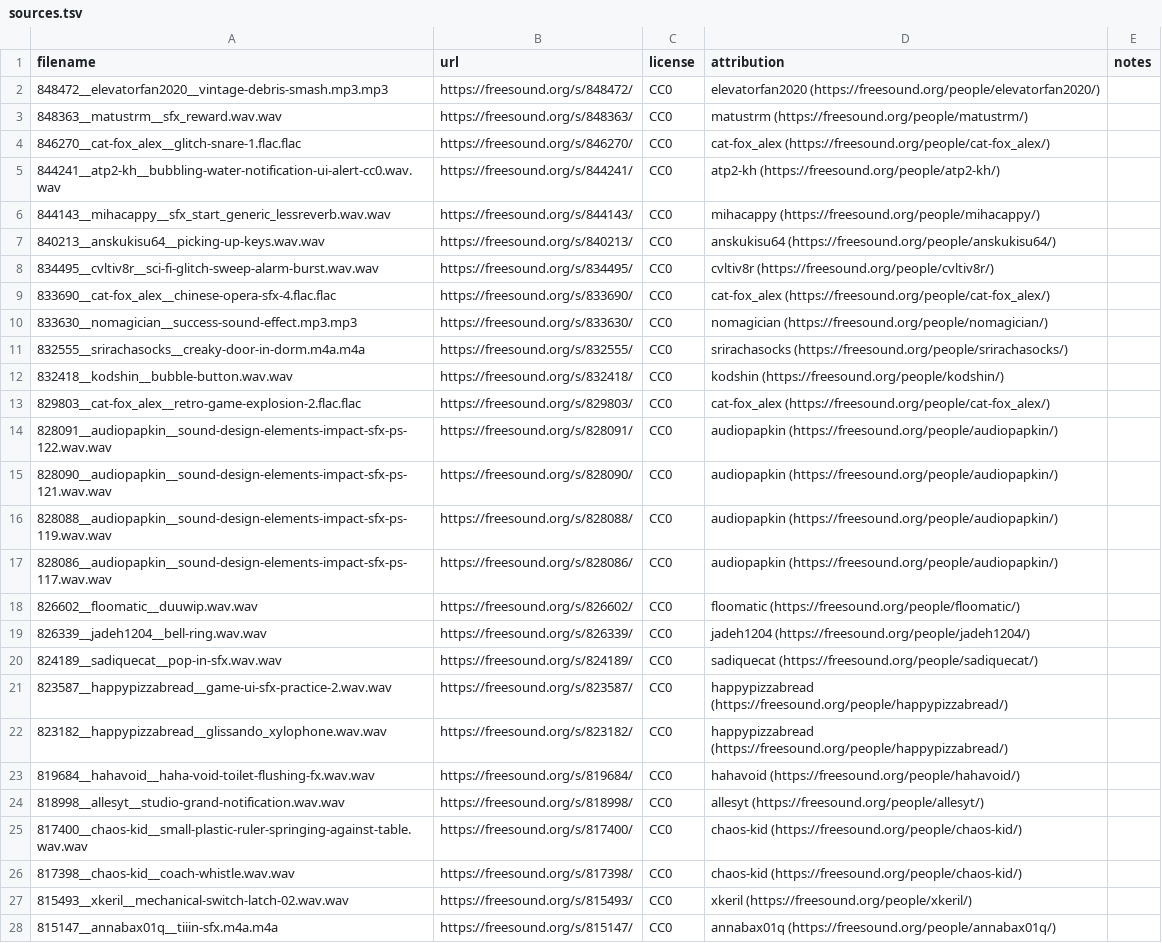
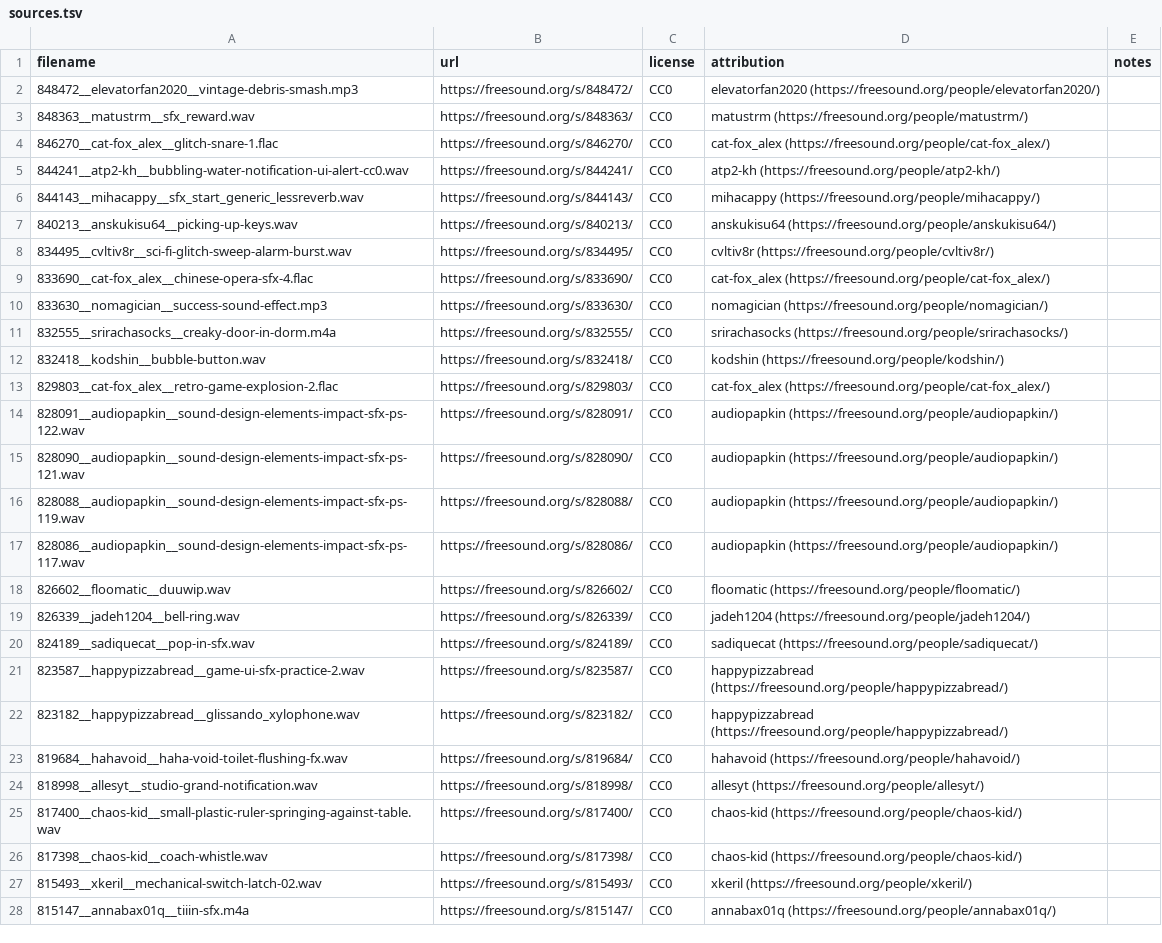
Before and after one commit to mandakan/bodn-esp32, a TSV file: assets/audio/sources.tsv, drawn as a sheet; only a part is shown; the diff covers the shown part only; the diff names each change by its address in the sheet, - before the commit and + after, or states it on an @@ line.

```diff
--- a/assets/audio/sources.tsv
+++ b/assets/audio/sources.tsv
-A2 (filename): 848472__elevatorfan2020__vintage-debris-smash.mp3.mp3
+A2 (filename): 848472__elevatorfan2020__vintage-debris-smash.mp3
-A3 (filename): 848363__matustrm__sfx_reward.wav.wav
+A3 (filename): 848363__matustrm__sfx_reward.wav
-A4 (filename): 846270__cat-fox_alex__glitch-snare-1.flac.flac
+A4 (filename): 846270__cat-fox_alex__glitch-snare-1.flac
-A5 (filename): 844241__atp2-kh__bubbling-water-notification-ui-alert-cc0.wav.wav
+A5 (filename): 844241__atp2-kh__bubbling-water-notification-ui-alert-cc0.wav
-A6 (filename): 844143__mihacappy__sfx_start_generic_lessreverb.wav.wav
+A6 (filename): 844143__mihacappy__sfx_start_generic_lessreverb.wav
-A7 (filename): 840213__anskukisu64__picking-up-keys.wav.wav
+A7 (filename): 840213__anskukisu64__picking-up-keys.wav
-A8 (filename): 834495__cvltiv8r__sci-fi-glitch-sweep-alarm-burst.wav.wav
+A8 (filename): 834495__cvltiv8r__sci-fi-glitch-sweep-alarm-burst.wav
-A9 (filename): 833690__cat-fox_alex__chinese-opera-sfx-4.flac.flac
+A9 (filename): 833690__cat-fox_alex__chinese-opera-sfx-4.flac
-A10 (filename): 833630__nomagician__success-sound-effect.mp3.mp3
+A10 (filename): 833630__nomagician__success-sound-effect.mp3
-A11 (filename): 832555__srirachasocks__creaky-door-in-dorm.m4a.m4a
+A11 (filename): 832555__srirachasocks__creaky-door-in-dorm.m4a
-A12 (filename): 832418__kodshin__bubble-button.wav.wav
+A12 (filename): 832418__kodshin__bubble-button.wav
-A13 (filename): 829803__cat-fox_alex__retro-game-explosion-2.flac.flac
+A13 (filename): 829803__cat-fox_alex__retro-game-explosion-2.flac
-A14 (filename): 828091__audiopapkin__sound-design-elements-impact-sfx-ps-122.wav.wav
+A14 (filename): 828091__audiopapkin__sound-design-elements-impact-sfx-ps-122.wav
-A15 (filename): 828090__audiopapkin__sound-design-elements-impact-sfx-ps-121.wav.wav
+A15 (filename): 828090__audiopapkin__sound-design-elements-impact-sfx-ps-121.wav
-A16 (filename): 828088__audiopapkin__sound-design-elements-impact-sfx-ps-119.wav.wav
+A16 (filename): 828088__audiopapkin__sound-design-elements-impact-sfx-ps-119.wav
-A17 (filename): 828086__audiopapkin__sound-design-elements-impact-sfx-ps-117.wav.wav
+A17 (filename): 828086__audiopapkin__sound-design-elements-impact-sfx-ps-117.wav
-A18 (filename): 826602__floomatic__duuwip.wav.wav
+A18 (filename): 826602__floomatic__duuwip.wav
-A19 (filename): 826339__jadeh1204__bell-ring.wav.wav
+A19 (filename): 826339__jadeh1204__bell-ring.wav
-A20 (filename): 824189__sadiquecat__pop-in-sfx.wav.wav
+A20 (filename): 824189__sadiquecat__pop-in-sfx.wav
-A21 (filename): 823587__happypizzabread__game-ui-sfx-practice-2.wav.wav
+A21 (filename): 823587__happypizzabread__game-ui-sfx-practice-2.wav
-A22 (filename): 823182__happypizzabread__glissando_xylophone.wav.wav
+A22 (filename): 823182__happypizzabread__glissando_xylophone.wav
-A23 (filename): 819684__hahavoid__haha-void-toilet-flushing-fx.wav.wav
+A23 (filename): 819684__hahavoid__haha-void-toilet-flushing-fx.wav
-A24 (filename): 818998__allesyt__studio-grand-notification.wav.wav
+A24 (filename): 818998__allesyt__studio-grand-notification.wav
-A25 (filename): 817400__chaos-kid__small-plastic-ruler-springing-against-table.wav.wav
+A25 (filename): 817400__chaos-kid__small-plastic-ruler-springing-against-table.wav
-A26 (filename): 817398__chaos-kid__coach-whistle.wav.wav
+A26 (filename): 817398__chaos-kid__coach-whistle.wav
-A27 (filename): 815493__xkeril__mechanical-switch-latch-02.wav.wav
+A27 (filename): 815493__xkeril__mechanical-switch-latch-02.wav
-A28 (filename): 815147__annabax01q__tiiin-sfx.m4a.m4a
+A28 (filename): 815147__annabax01q__tiiin-sfx.m4a
```
Also changed, not shown: 5 edited cells elsewhere in this file, 2 other files.
